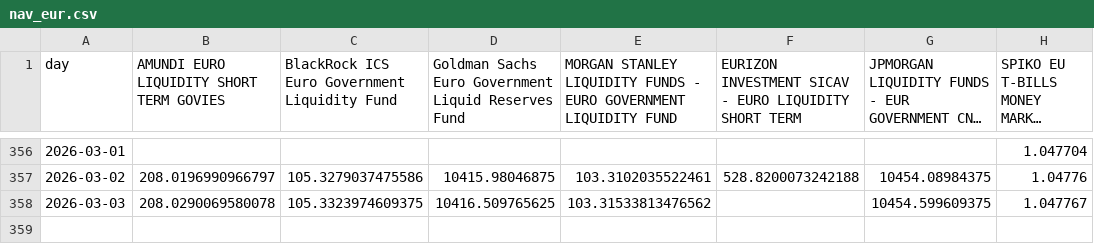
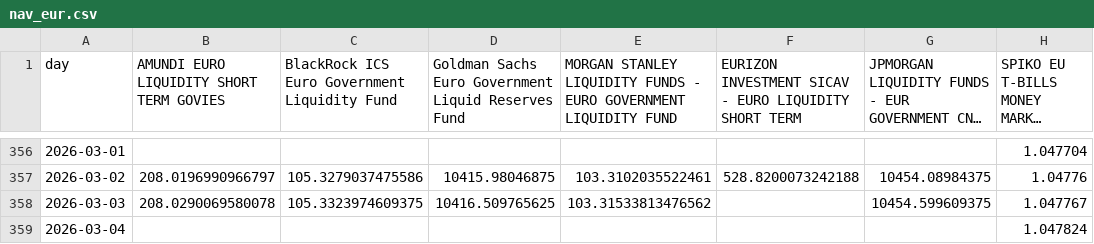
Before and after one commit to Walbrex31/daily-nav, a CSV file: nav_eur.csv, drawn as a sheet; only a part is shown, gaps mark what is left out; long unchanged cells end in …; the diff names each change by its address in the sheet, - before the commit and + after, or states it on an @@ line.

```diff
--- a/nav_eur.csv
+++ b/nav_eur.csv
+row 359: 2026-03-04 |  |  |  |  |  |  | 1.047824
```
Also changed, not shown: metadata_eur.csv, metadata_usd.csv, 3 other files.
